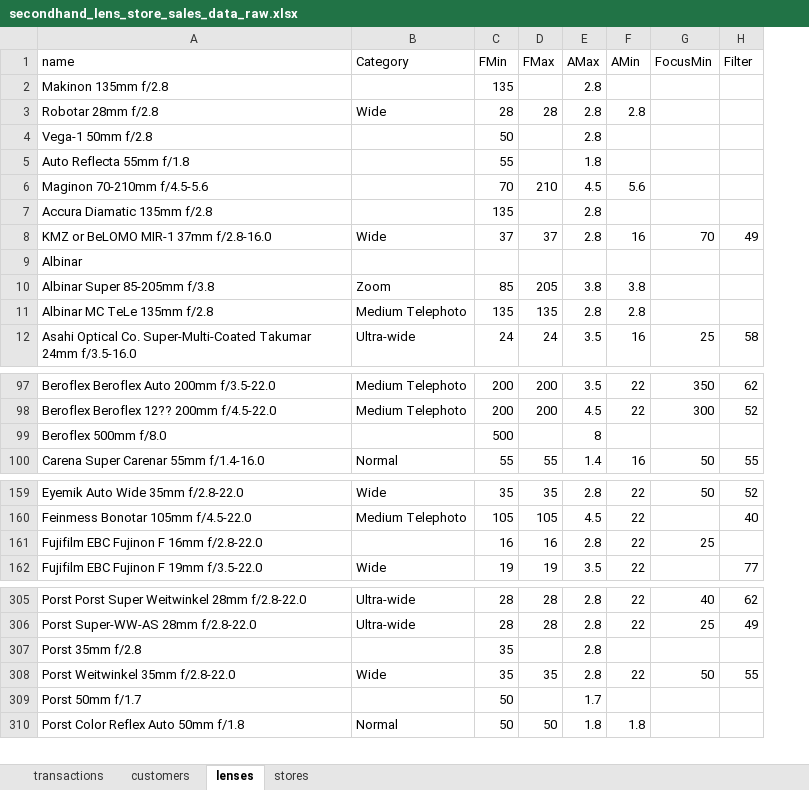
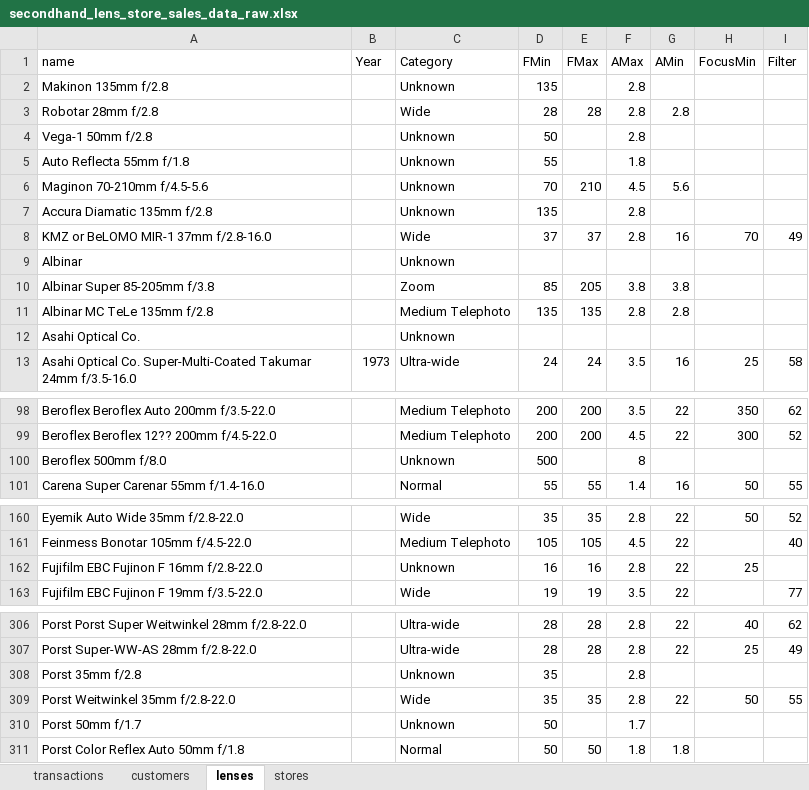
Before and after one commit to jporeilly/Partner-Workshop, an Excel workbook: Day2/ETL/data/secondhand_lens_store_sales_data_raw.xlsx, sheet lenses, drawn as a sheet; only a part is shown, gaps mark what is left out; values as stored, in another font and other column widths than the file's, no cell formats; addresses are those after the commit; the diff covers the shown part only; the diff names each change by its address in the sheet, - before the commit and + after, or states it on an @@ line.

```diff
--- a/Day2/ETL/data/secondhand_lens_store_sales_data_raw.xlsx (sheet lenses)
+++ b/Day2/ETL/data/secondhand_lens_store_sales_data_raw.xlsx (sheet lenses)
+column B (Year), row 13: 1973
-C2 (Category): (empty)
+C2 (Category): Unknown
-C4:C7 (Category): (empty)
+C4:C7 (Category): Unknown
-C9 (Category): (empty)
+C9 (Category): Unknown
+row 12: Asahi Optical Co. |  | Unknown
-C100 (Category): (empty)
+C100 (Category): Unknown
-C162 (Category): (empty)
+C162 (Category): Unknown
-C308 (Category): (empty)
+C308 (Category): Unknown
-C310 (Category): (empty)
+C310 (Category): Unknown
```
Also changed, not shown: 18 edited cells elsewhere in this sheet, sheet customers, sheet transactions, sheet stores, cell formats, Secondhand_Lens/Projects/pr_sls_dwh/input/secondhand_lens_store_sales_data_raw.xlsx, 13 other files.
